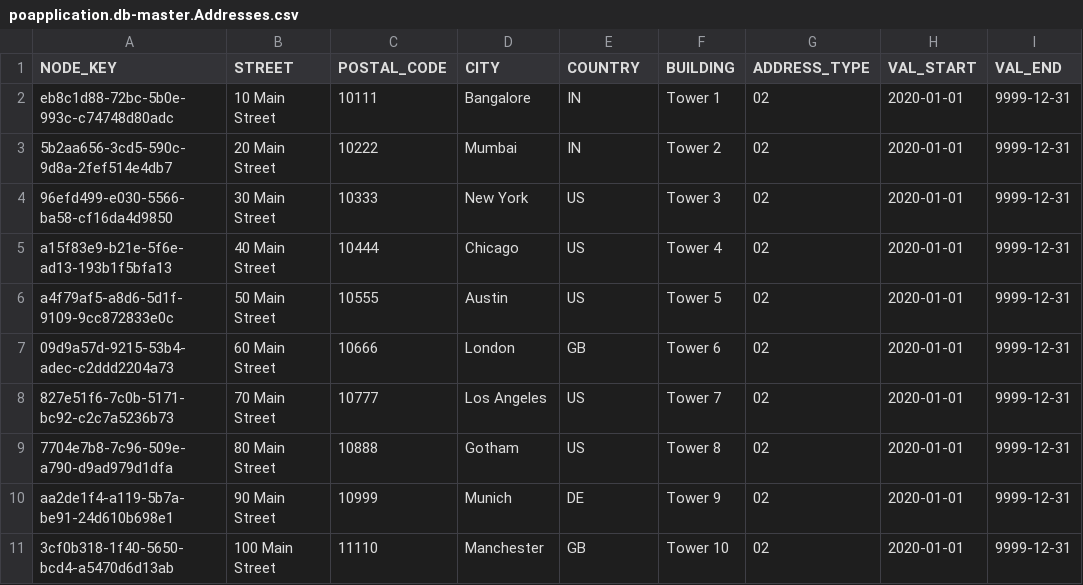
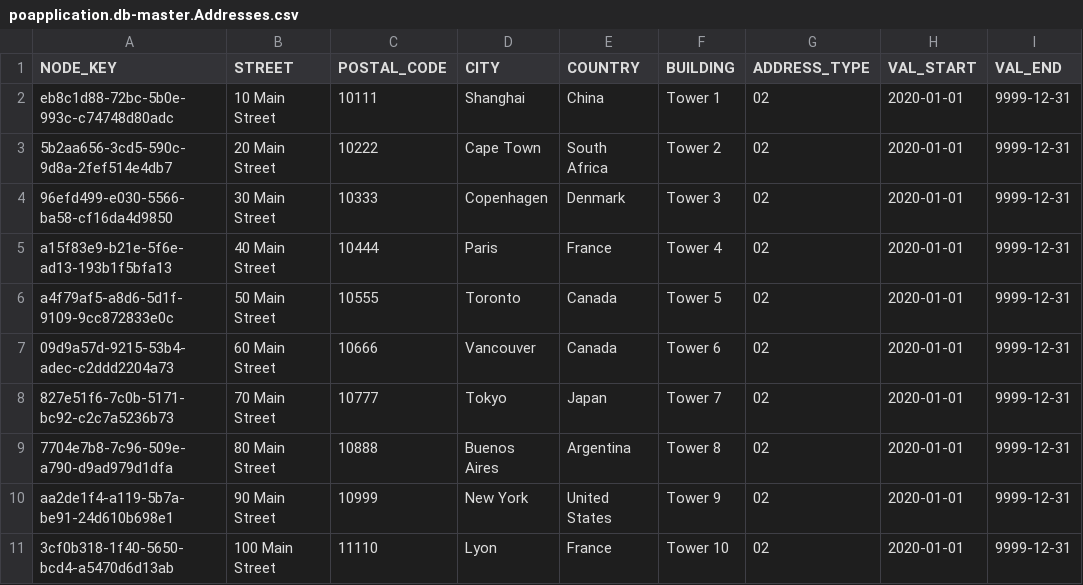
Before and after one commit to saurabh-1907/SAP-Repository, a CSV file: db/data/poapplication.db-master.Addresses.csv, drawn as a sheet; only a part is shown; the diff names each change by its address in the sheet, - before the commit and + after, or states it on an @@ line.

```diff
--- a/db/data/poapplication.db-master.Addresses.csv
+++ b/db/data/poapplication.db-master.Addresses.csv
-D2 (CITY): Bangalore
+D2 (CITY): Shanghai
-E2 (COUNTRY): IN
+E2 (COUNTRY): China
-D3 (CITY): Mumbai
+D3 (CITY): Cape Town
-E3 (COUNTRY): IN
+E3 (COUNTRY): South Africa
-D4 (CITY): New York
+D4 (CITY): Copenhagen
-E4 (COUNTRY): US
+E4 (COUNTRY): Denmark
-D5 (CITY): Chicago
+D5 (CITY): Paris
-E5 (COUNTRY): US
+E5 (COUNTRY): France
-D6 (CITY): Austin
+D6 (CITY): Toronto
-E6 (COUNTRY): US
+E6 (COUNTRY): Canada
-D7 (CITY): London
+D7 (CITY): Vancouver
-E7 (COUNTRY): GB
+E7 (COUNTRY): Canada
-D8 (CITY): Los Angeles
+D8 (CITY): Tokyo
-E8 (COUNTRY): US
+E8 (COUNTRY): Japan
-D9 (CITY): Gotham
+D9 (CITY): Buenos Aires
-E9 (COUNTRY): US
+E9 (COUNTRY): Argentina
-D10 (CITY): Munich
+D10 (CITY): New York
-E10 (COUNTRY): DE
+E10 (COUNTRY): United States
-D11 (CITY): Manchester
+D11 (CITY): Lyon
-E11 (COUNTRY): GB
+E11 (COUNTRY): France
```
Also changed, not shown: db/data/poapplication.db-master.BusinessPartners.csv, db/data/poapplication.db-transaction.PurchaseItems.csv, 5 other files.
